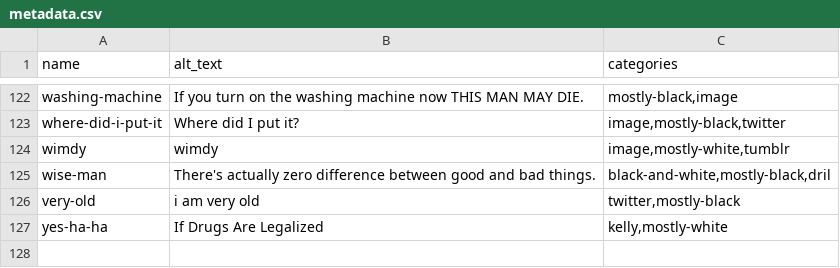
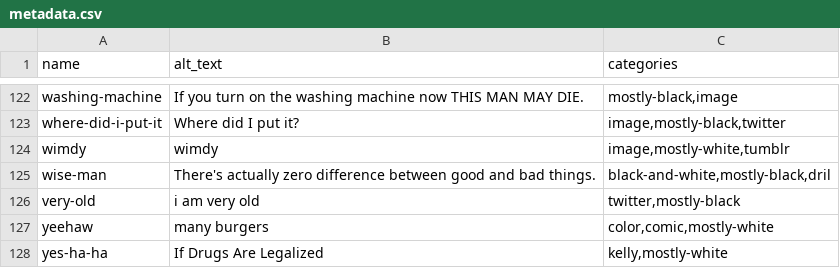
Before and after one commit to pmlandwehr/pmlandwehr.github.io, a CSV file: images/metadata.csv, drawn as a sheet; only a part is shown, gaps mark what is left out.

Commit message:
add yeehaw

```diff
--- a/images/metadata.csv
+++ b/images/metadata.csv
@@ -126,2 +126,3 @@ wise-man,There's actually zero difference between good and bad things.,"black-an
 very-old,i am very old,"twitter,mostly-black"
+yeehaw,many burgers,"color,comic,mostly-white"
 yes-ha-ha,If Drugs Are Legalized,"kelly,mostly-white"
```
Also changed, not shown: 2 other files.
